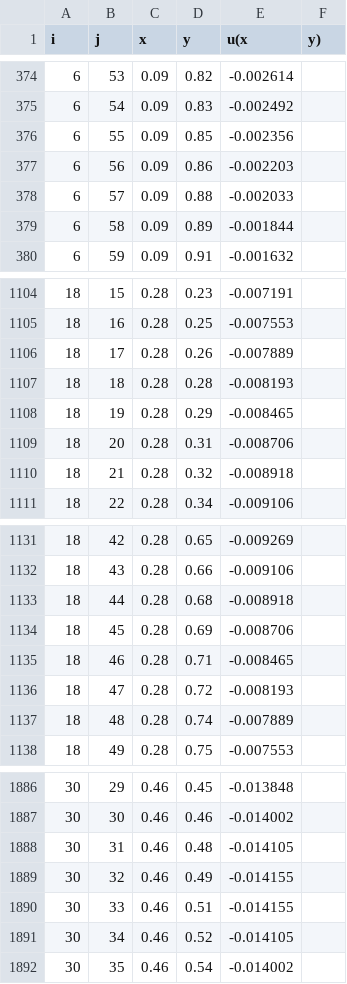
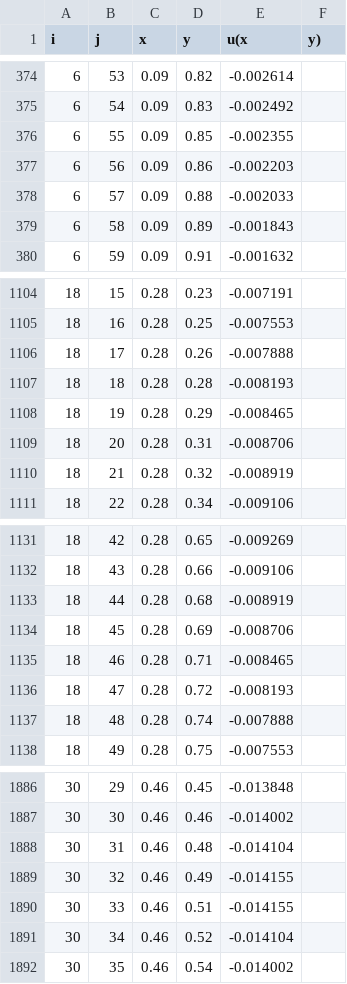
Before and after one commit to grasingerm/numinal, a CSV file: hw3/matlab/helmholtz_N-64.csv, drawn as a sheet; only a part is shown, gaps mark what is left out; the diff covers the shown part only.

```diff
--- a/hw3/matlab/helmholtz_N-64.csv
+++ b/hw3/matlab/helmholtz_N-64.csv
@@ -375,6 +375,6 @@
      6,    54,  0.09,  0.83, -0.002492
-     6,    55,  0.09,  0.85, -0.002356
+     6,    55,  0.09,  0.85, -0.002355
      6,    56,  0.09,  0.86, -0.002203
      6,    57,  0.09,  0.88, -0.002033
-     6,    58,  0.09,  0.89, -0.001844
+     6,    58,  0.09,  0.89, -0.001843
      6,    59,  0.09,  0.91, -0.001632
@@ -1105,3 +1105,3 @@
     18,    16,  0.28,  0.25, -0.007553
-    18,    17,  0.28,  0.26, -0.007889
+    18,    17,  0.28,  0.26, -0.007888
     18,    18,  0.28,  0.28, -0.008193
@@ -1109,3 +1109,3 @@
     18,    20,  0.28,  0.31, -0.008706
-    18,    21,  0.28,  0.32, -0.008918
+    18,    21,  0.28,  0.32, -0.008919
     18,    22,  0.28,  0.34, -0.009106
@@ -1132,3 +1132,3 @@
     18,    43,  0.28,  0.66, -0.009106
-    18,    44,  0.28,  0.68, -0.008918
+    18,    44,  0.28,  0.68, -0.008919
     18,    45,  0.28,  0.69, -0.008706
@@ -1136,3 +1136,3 @@
     18,    47,  0.28,  0.72, -0.008193
-    18,    48,  0.28,  0.74, -0.007889
+    18,    48,  0.28,  0.74, -0.007888
     18,    49,  0.28,  0.75, -0.007553
@@ -1887,6 +1887,6 @@
     30,    30,  0.46,  0.46, -0.014002
-    30,    31,  0.46,  0.48, -0.014105
+    30,    31,  0.46,  0.48, -0.014104
     30,    32,  0.46,  0.49, -0.014155
     30,    33,  0.46,  0.51, -0.014155
-    30,    34,  0.46,  0.52, -0.014105
+    30,    34,  0.46,  0.52, -0.014104
     30,    35,  0.46,  0.54, -0.014002
```
Also changed, not shown: 96 edited cells elsewhere in this file.
